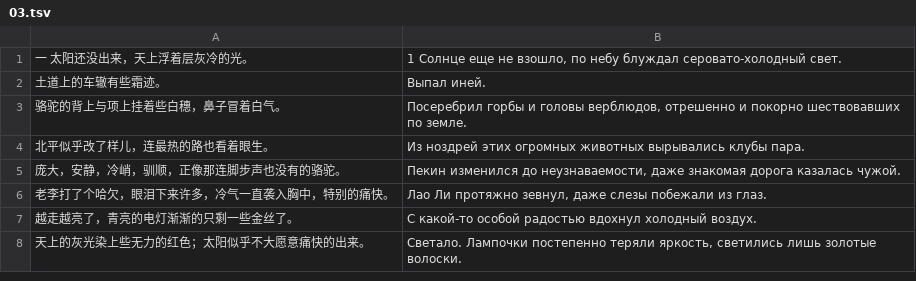
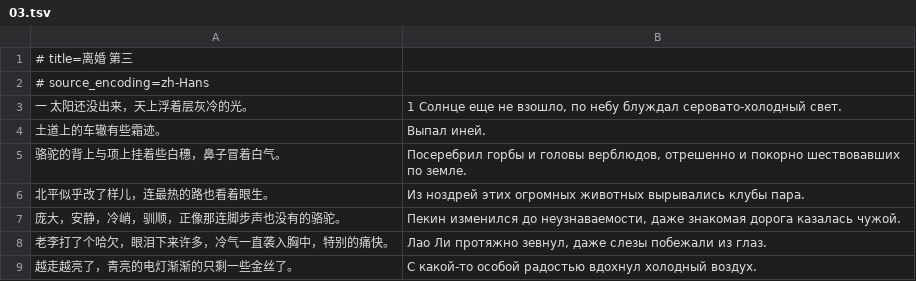
Before and after one commit to xiaolanchong/congshu, a TSV file: cangshu/zhongwen/xiandai/LaoShe/LiHun/parallel/03.tsv, drawn as a sheet; only a part is shown; the shorter side is filled out with more unchanged rows.

```diff
--- a/cangshu/zhongwen/xiandai/LaoShe/LiHun/parallel/03.tsv
+++ b/cangshu/zhongwen/xiandai/LaoShe/LiHun/parallel/03.tsv
@@ -1 +1,3 @@
+# title=离婚 第三
+# source_encoding=zh-Hans
 一 太阳还没出来，天上浮着层灰冷的光。	1 Солнце еще не взошло, по небу блуждал серовато-холодный свет.
```
Also changed, not shown: cangshu/zhongwen/xiandai/LaoShe/LiHun/parallel/01.tsv, cangshu/zhongwen/xiandai/LaoShe/LiHun/parallel/02.tsv, 21 other files.
